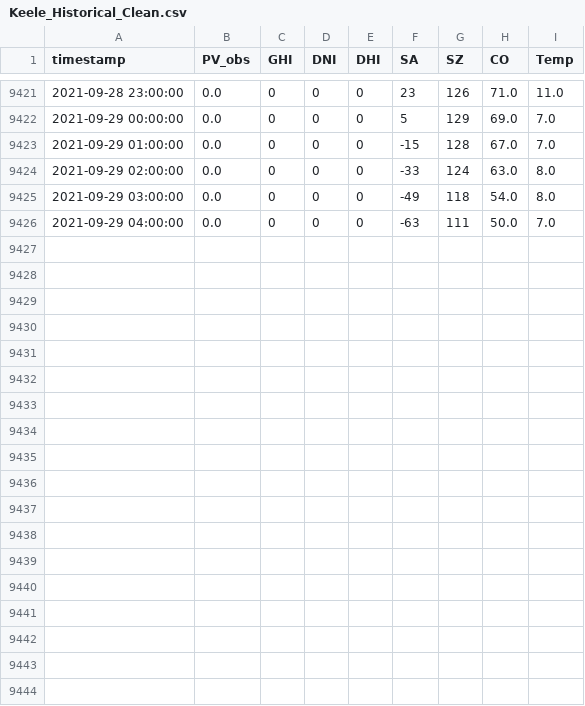
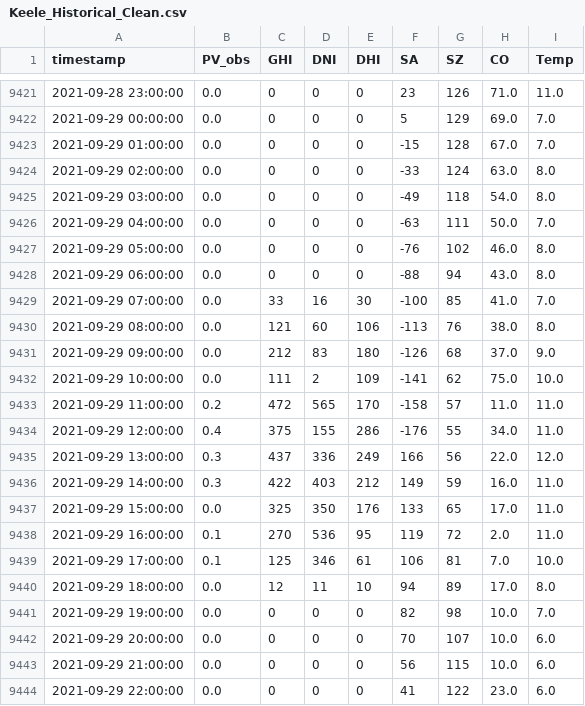
Before and after one commit to iwatts3519/st-energy360-backend, a CSV file: Data/Keele_Historical_Clean.csv, drawn as a sheet; only a part is shown, gaps mark what is left out.

```diff
--- a/Data/Keele_Historical_Clean.csv
+++ b/Data/Keele_Historical_Clean.csv
@@ -9426 +9426,19 @@ timestamp,PV_obs,GHI,DNI,DHI,SA,SZ,CO,Temp
 2021-09-29 04:00:00,0.0,0,0,0,-63,111,50.0,7.0
+2021-09-29 05:00:00,0.0,0,0,0,-76,102,46.0,8.0
+2021-09-29 06:00:00,0.0,0,0,0,-88,94,43.0,8.0
+2021-09-29 07:00:00,0.0,33,16,30,-100,85,41.0,7.0
+2021-09-29 08:00:00,0.0,121,60,106,-113,76,38.0,8.0
+2021-09-29 09:00:00,0.0,212,83,180,-126,68,37.0,9.0
+2021-09-29 10:00:00,0.0,111,2,109,-141,62,75.0,10.0
+2021-09-29 11:00:00,0.2,472,565,170,-158,57,11.0,11.0
+2021-09-29 12:00:00,0.4,375,155,286,-176,55,34.0,11.0
+2021-09-29 13:00:00,0.3,437,336,249,166,56,22.0,12.0
+2021-09-29 14:00:00,0.3,422,403,212,149,59,16.0,11.0
+2021-09-29 15:00:00,0.0,325,350,176,133,65,17.0,11.0
+2021-09-29 16:00:00,0.1,270,536,95,119,72,2.0,11.0
+2021-09-29 17:00:00,0.1,125,346,61,106,81,7.0,10.0
+2021-09-29 18:00:00,0.0,12,11,10,94,89,17.0,8.0
+2021-09-29 19:00:00,0.0,0,0,0,82,98,10.0,7.0
+2021-09-29 20:00:00,0.0,0,0,0,70,107,10.0,6.0
+2021-09-29 21:00:00,0.0,0,0,0,56,115,10.0,6.0
+2021-09-29 22:00:00,0.0,0,0,0,41,122,23.0,6.0
```
Also changed, not shown: Data/historical_forecast.csv, Data/historical_predictions.csv, 6 other files.
